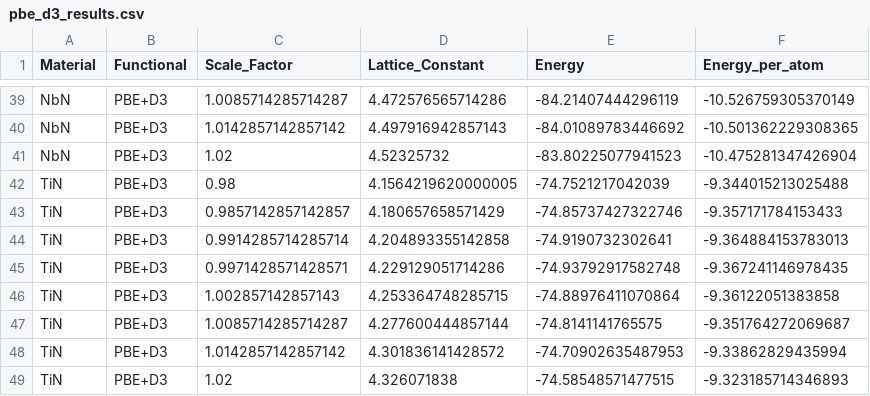
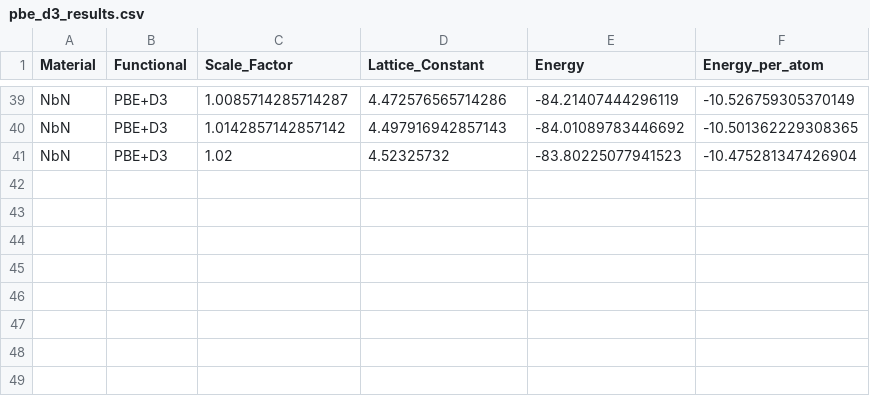
Before and after one commit to ameerracle/GPAW_MN, a CSV file: pbe_d3_results.csv, drawn as a sheet; only a part is shown, gaps mark what is left out; the diff names each change by its address in the sheet, - before the commit and + after, or states it on an @@ line.

Commit message:
Cut surplus TiN values

```diff
--- a/pbe_d3_results.csv
+++ b/pbe_d3_results.csv
-row 42: TiN | PBE+D3 | 0.98 | 4.1564219620000005 | -74.7521217042039 | -9.344015213025488
-row 43: TiN | PBE+D3 | 0.9857142857142857 | 4.180657658571429 | -74.85737427322746 | -9.357171784153433
-row 44: TiN | PBE+D3 | 0.9914285714285714 | 4.204893355142858 | -74.9190732302641 | -9.364884153783013
-row 45: TiN | PBE+D3 | 0.9971428571428571 | 4.229129051714286 | -74.93792917582748 | -9.367241146978435
-row 46: TiN | PBE+D3 | 1.002857142857143 | 4.253364748285715 | -74.88976411070864 | -9.36122051383858
-row 47: TiN | PBE+D3 | 1.0085714285714287 | 4.277600444857144 | -74.8141141765575 | -9.351764272069687
-row 48: TiN | PBE+D3 | 1.0142857142857142 | 4.301836141428572 | -74.70902635487953 | -9.33862829435994
-row 49: TiN | PBE+D3 | 1.02 | 4.326071838 | -74.58548571477515 | -9.323185714346893
```
